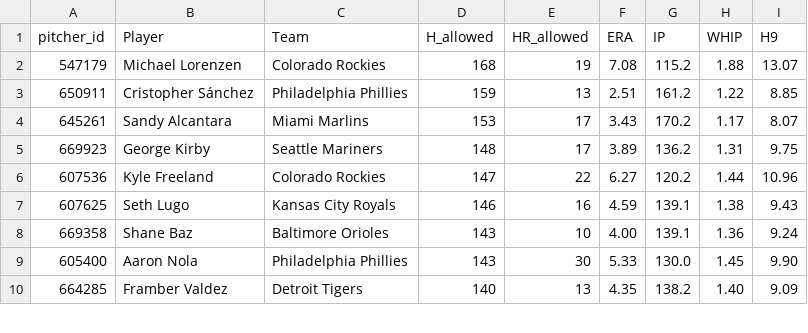
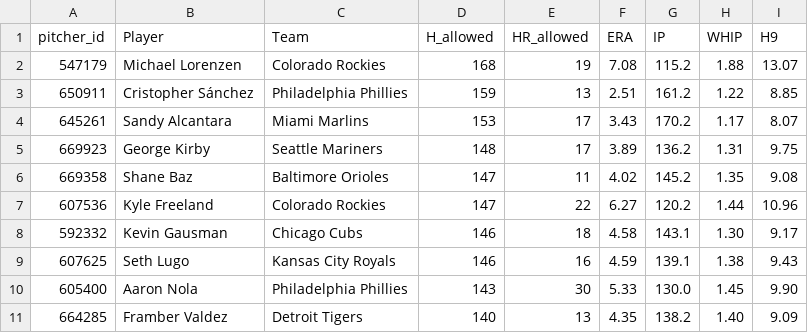
Before and after one commit to HitByOne/mlb-dashboard, a CSV file: data/leaky_pitchers.csv, drawn as a sheet; only a part is shown; removed rows and columns are numbered as before the commit, all else as after; the diff covers the shown part only; the diff names each change by its address in the sheet, - before the commit and + after, or states it on an @@ line.

```diff
--- a/data/leaky_pitchers.csv
+++ b/data/leaky_pitchers.csv
+row 6: 669358 | Shane Baz | Baltimore Orioles | 147 | 11 | 4.02 | 145.2 | 1.35 | 9.08
+row 8: 592332 | Kevin Gausman | Chicago Cubs | 146 | 18 | 4.58 | 143.1 | 1.30 | 9.17
-row 8: 669358 | Shane Baz | Baltimore Orioles | 143 | 10 | 4.00 | 139.1 | 1.36 | 9.24
```
Also changed, not shown: 7 added rows and 7 removed rows elsewhere in this file, data/hit_streaks.csv, data/hot_cold.csv, 14 other files.
